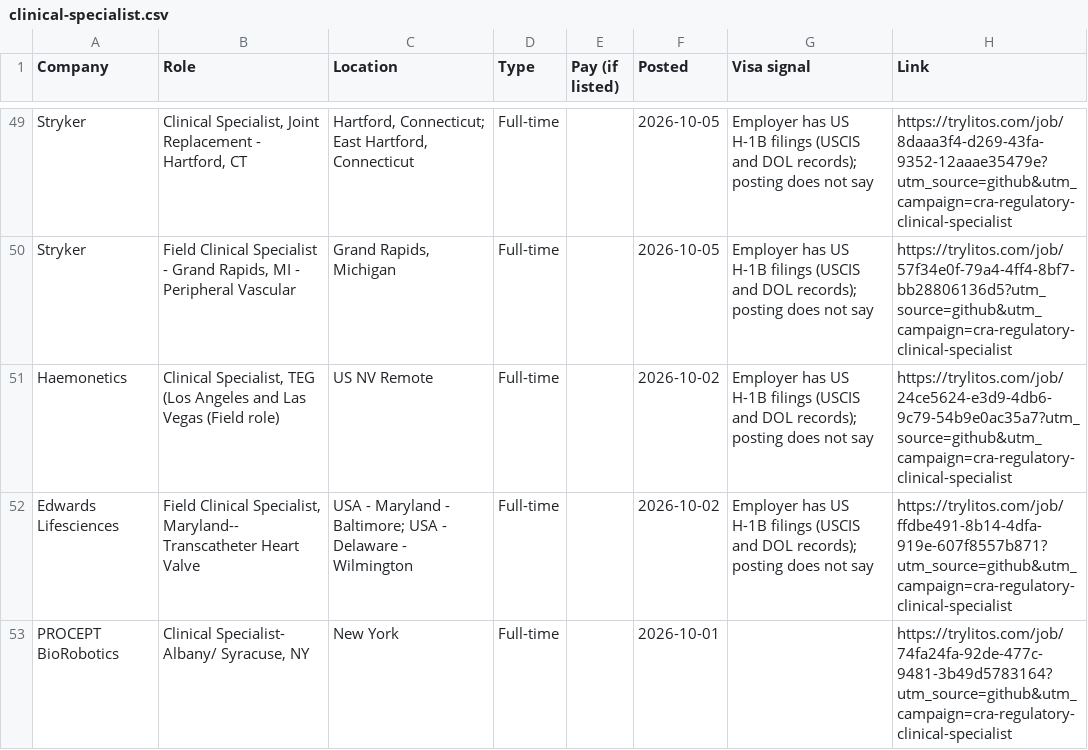
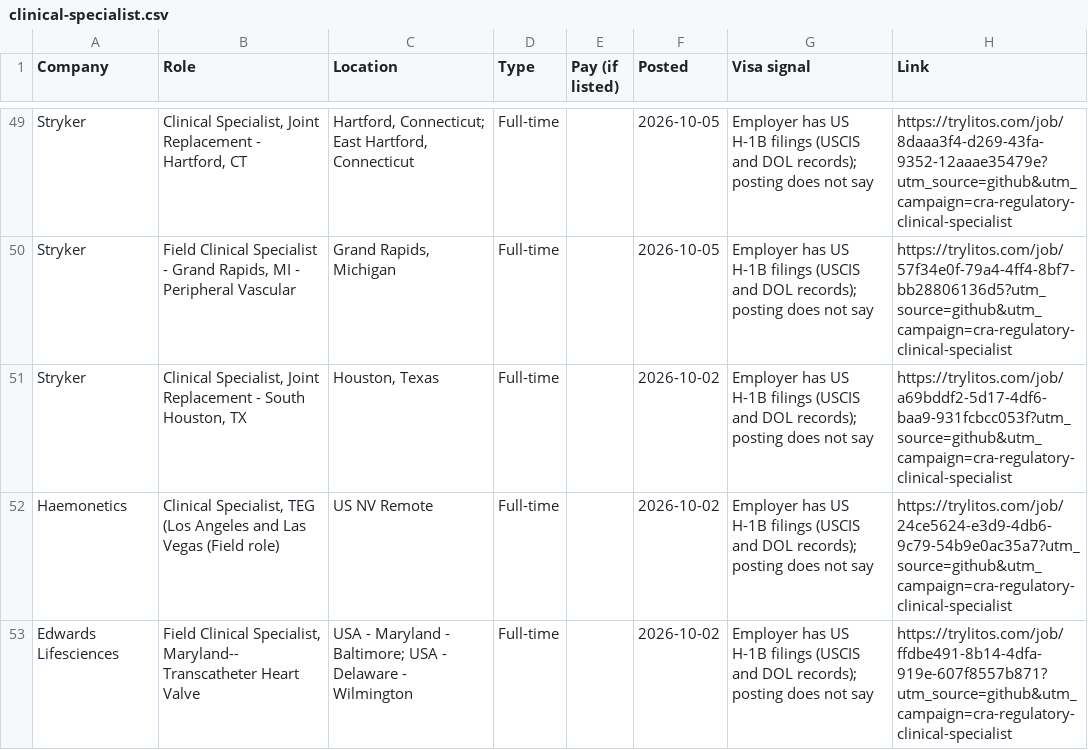
Before and after one commit to mehek-builds/CRA-and-Regulatory-Jobs, a CSV file: csv/clinical-specialist.csv, drawn as a sheet; only a part is shown, gaps mark what is left out; the shorter side is filled out with more unchanged rows; the diff names each change by its address in the sheet, - before the commit and + after, or states it on an @@ line.

```diff
--- a/csv/clinical-specialist.csv
+++ b/csv/clinical-specialist.csv
+row 51: Stryker | Clinical Specialist, Joint Replacement - South Houston, TX | Houston, Texas | Full-time |  | 2026-10-02 | Employer has US H-1B filings (USCIS and DOL records); posting does not say | https://trylitos.com/job/a69bddf2-5d17-4df6-baa9-931fcbcc053f?utm_source=github&utm_campaign=cra-regulatory-clinical-specialist
```
Also changed, not shown: csv/all.csv, csv/regulatory.csv, 3 other files.
